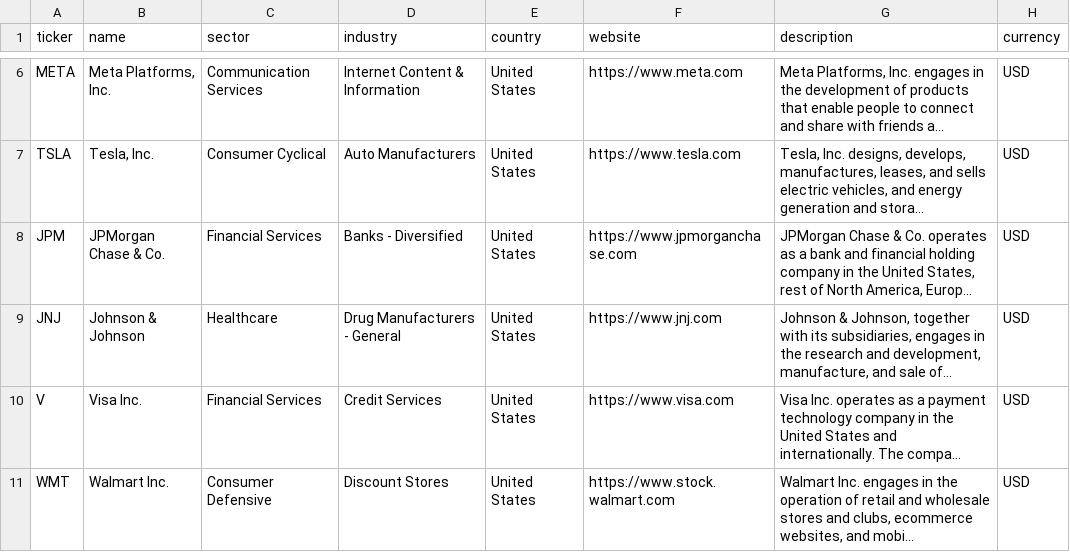
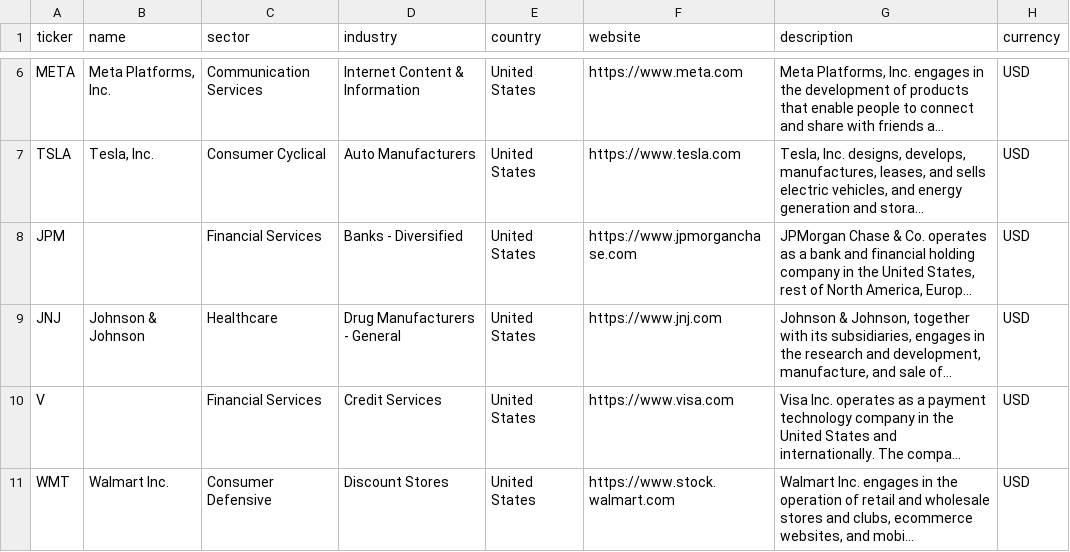
Before and after one commit to laihoangson/financial-analytic, a CSV file: data/cleaned/companies.csv, drawn as a sheet; only a part is shown, gaps mark what is left out; long unchanged cells end in …; the diff covers the shown part only; the diff names each change by its address in the sheet, - before the commit and + after, or states it on an @@ line.

```diff
--- a/data/cleaned/companies.csv
+++ b/data/cleaned/companies.csv
-B8 (name): JPMorgan Chase & Co.
+B8 (name): (empty)
-B10 (name): Visa Inc.
+B10 (name): (empty)
```
Also changed, not shown: 7 edited cells elsewhere in this file, data/cleaned/financial_statements.csv, data/raw/raw_companies.csv, 6 other files.
